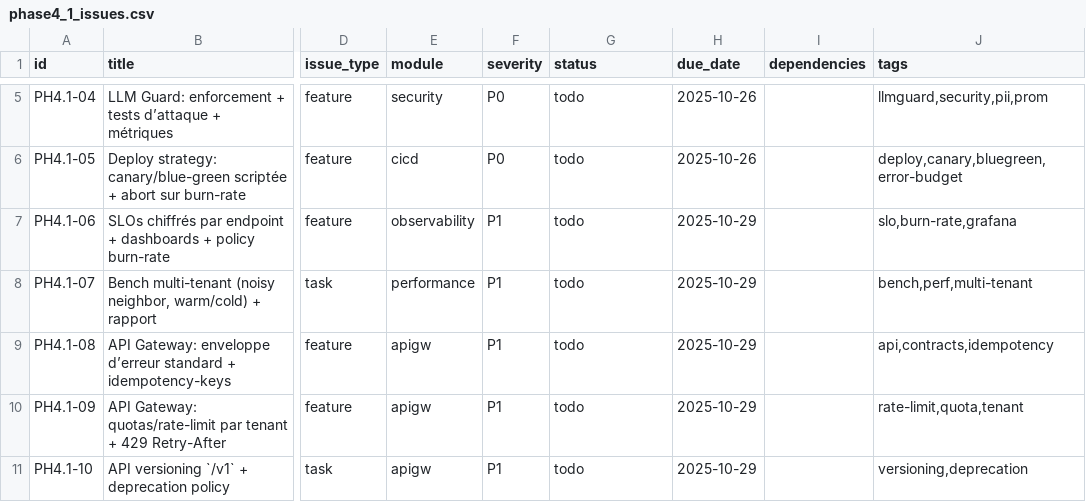
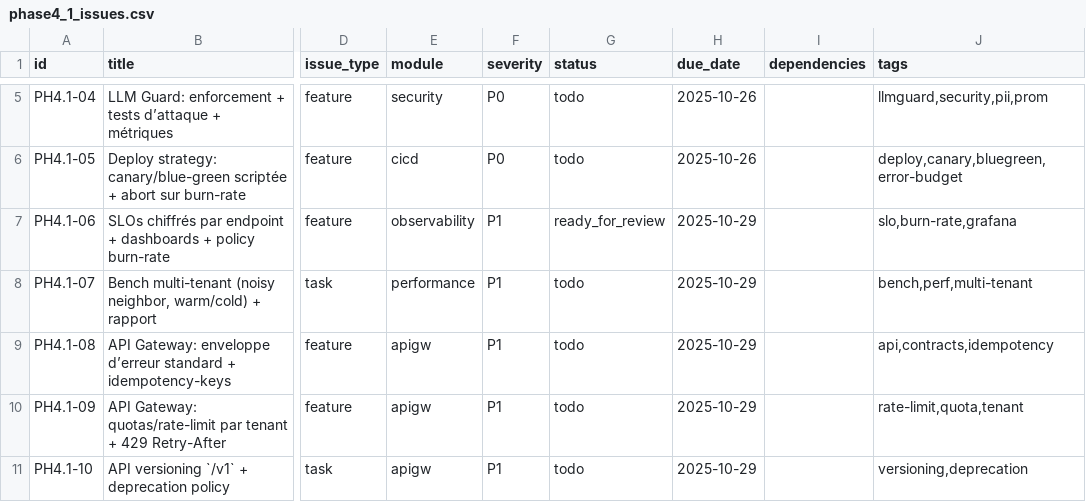
Before and after one commit to daconrilcy/horoscope, a CSV file: docs/phase4_1_issues.csv, drawn as a sheet; only a part is shown, gaps mark what is left out; the diff names each change by its address in the sheet, - before the commit and + after, or states it on an @@ line.

```diff
--- a/docs/phase4_1_issues.csv
+++ b/docs/phase4_1_issues.csv
-G7 (status): todo
+G7 (status): ready_for_review
```
Also changed, not shown: 7 other files.
